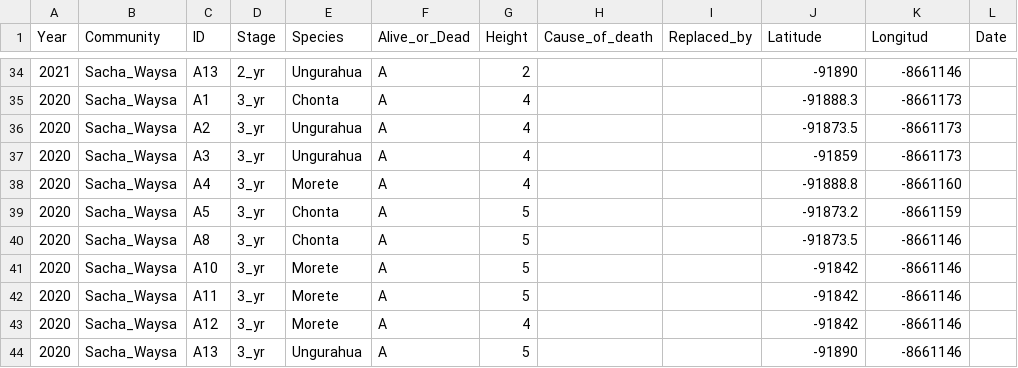
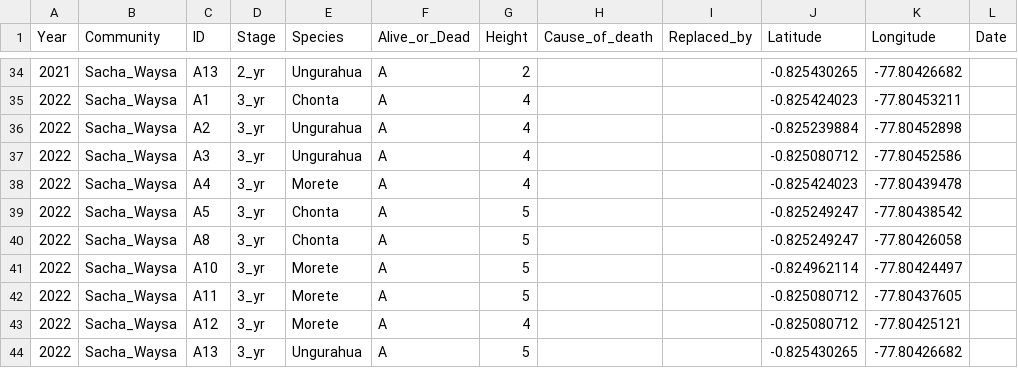
Before and after one commit to annagaby/tree-monitoring, a CSV file: tree_monitoring.csv, drawn as a sheet; only a part is shown, gaps mark what is left out; the diff covers the shown part only.

```diff
--- a/tree_monitoring.csv
+++ b/tree_monitoring.csv
@@ -1 +1 @@
-Year,Community,ID,Stage,Species,Alive_or_Dead,Height,Cause_of_death,Replaced_by,Latitude,Longitud,Date,,,,,,,,,,,,,,,
+Year,Community,ID,Stage,Species,Alive_or_Dead,Height,Cause_of_death,Replaced_by,Latitude,Longitude,Date
@@ -34,11 +34,11 @@
-2021,Sacha_Waysa,A13,2_yr,Ungurahua,A,2,,,-91890,-8661146,,,,,,,,,,,,,,,,
-2020,Sacha_Waysa,A1,3_yr,Chonta,A,4,,,-91888.3,-8661173,,,,,,,,,,,,,,,,
-2020,Sacha_Waysa,A2,3_yr,Ungurahua,A,4,,,-91873.5,-8661173,,,,,,,,,,,,,,,,
-2020,Sacha_Waysa,A3,3_yr,Ungurahua,A,4,,,-91859,-8661173,,,,,,,,,,,,,,,,
-2020,Sacha_Waysa,A4,3_yr,Morete,A,4,,,-91888.8,-8661160,,,,,,,,,,,,,,,,
-2020,Sacha_Waysa,A5,3_yr,Chonta,A,5,,,-91873.2,-8661159,,,,,,,,,,,,,,,,
-2020,Sacha_Waysa,A8,3_yr,Chonta,A,5,,,-91873.5,-8661146,,,,,,,,,,,,,,,,
-2020,Sacha_Waysa,A10,3_yr,Morete,A,5,,,-91842,-8661146,,,,,,,,,,,,,,,,
-2020,Sacha_Waysa,A11,3_yr,Morete,A,5,,,-91842,-8661146,,,,,,,,,,,,,,,,
-2020,Sacha_Waysa,A12,3_yr,Morete,A,4,,,-91842,-8661146,,,,,,,,,,,,,,,,
-2020,Sacha_Waysa,A13,3_yr,Ungurahua,A,5,,,-91890,-8661146,,,,,,,,,,,,,,,,
+2021,Sacha_Waysa,A13,2_yr,Ungurahua,A,2,,,-0.825430265,-77.80426682,
+2022,Sacha_Waysa,A1,3_yr,Chonta,A,4,,,-0.825424023,-77.80453211,
+2022,Sacha_Waysa,A2,3_yr,Ungurahua,A,4,,,-0.825239884,-77.80452898,
+2022,Sacha_Waysa,A3,3_yr,Ungurahua,A,4,,,-0.825080712,-77.80452586,
+2022,Sacha_Waysa,A4,3_yr,Morete,A,4,,,-0.825424023,-77.80439478,
+2022,Sacha_Waysa,A5,3_yr,Chonta,A,5,,,-0.825249247,-77.80438542,
+2022,Sacha_Waysa,A8,3_yr,Chonta,A,5,,,-0.825249247,-77.80426058,
+2022,Sacha_Waysa,A10,3_yr,Morete,A,5,,,-0.824962114,-77.80424497,
+2022,Sacha_Waysa,A11,3_yr,Morete,A,5,,,-0.825080712,-77.80437605,
+2022,Sacha_Waysa,A12,3_yr,Morete,A,4,,,-0.825080712,-77.80425121,
+2022,Sacha_Waysa,A13,3_yr,Ungurahua,A,5,,,-0.825430265,-77.80426682,
```
Also changed, not shown: 64 edited cells elsewhere in this file, 14 other files.
